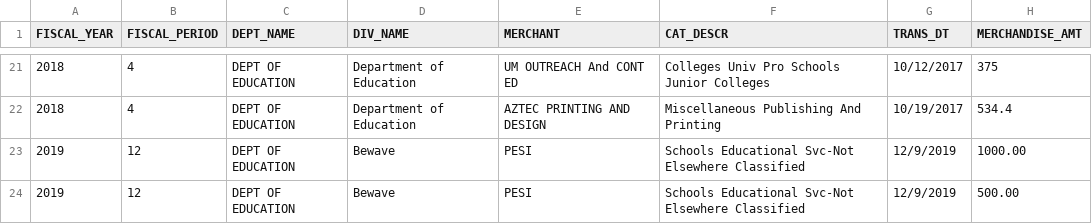
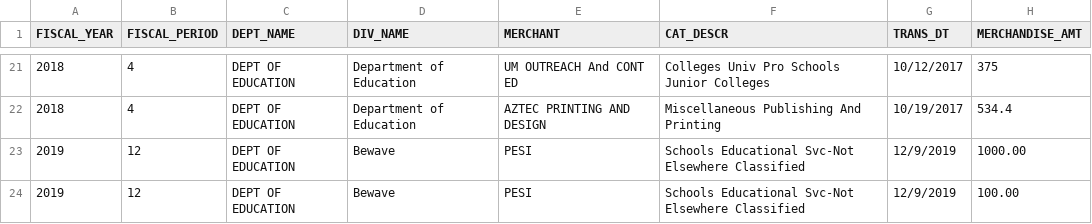
Before and after one commit to kobi87/Dataset, a CSV file: datasetGithub.csv, drawn as a sheet; only a part is shown, gaps mark what is left out.

Commit message:
Update datasetGithub.csv

```diff
--- a/datasetGithub.csv
+++ b/datasetGithub.csv
@@ -23,2 +23,2 @@ FISCAL_YEAR,FISCAL_PERIOD,DEPT_NAME,DIV_NAME,MERCHANT,CAT_DESCR,TRANS_DT,MERCHAN
 2019,12,DEPT OF EDUCATION,Bewave,PESI,Schools Educational Svc-Not Elsewhere Classified,12/9/2019,1000.00
-2019,12,DEPT OF EDUCATION,Bewave,PESI,Schools Educational Svc-Not Elsewhere Classified,12/9/2019,500.00
+2019,12,DEPT OF EDUCATION,Bewave,PESI,Schools Educational Svc-Not Elsewhere Classified,12/9/2019,100.00
```
